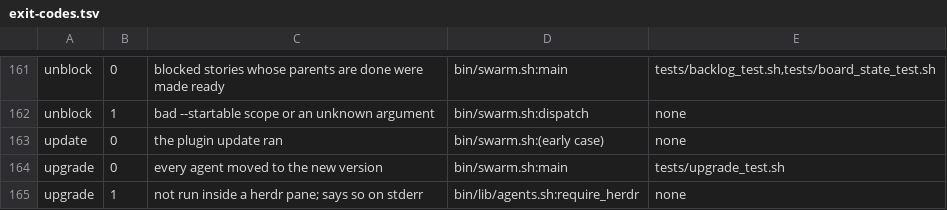
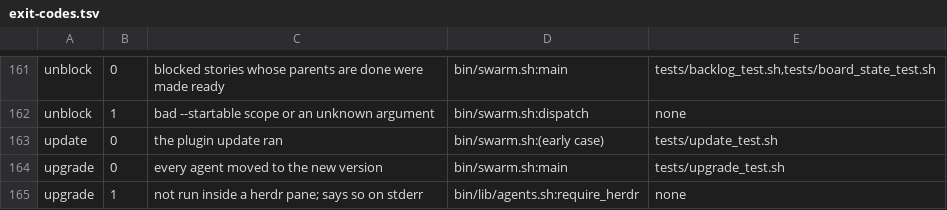
Before and after one commit to redscaresu/swarm-dev, a TSV file: docs/port/exit-codes.tsv, drawn as a sheet; only a part is shown, gaps mark what is left out.

```diff
--- a/docs/port/exit-codes.tsv
+++ b/docs/port/exit-codes.tsv
@@ -162,3 +162,3 @@ unblock	0	blocked stories whose parents are done were made ready	bin/swarm.sh:ma
 unblock	1	bad --startable scope or an unknown argument	bin/swarm.sh:dispatch	none
-update	0	the plugin update ran	bin/swarm.sh:(early case)	none
+update	0	the plugin update ran	bin/swarm.sh:(early case)	tests/update_test.sh
 upgrade	0	every agent moved to the new version	bin/swarm.sh:main	tests/upgrade_test.sh
```
Also changed, not shown: 5 other files.
